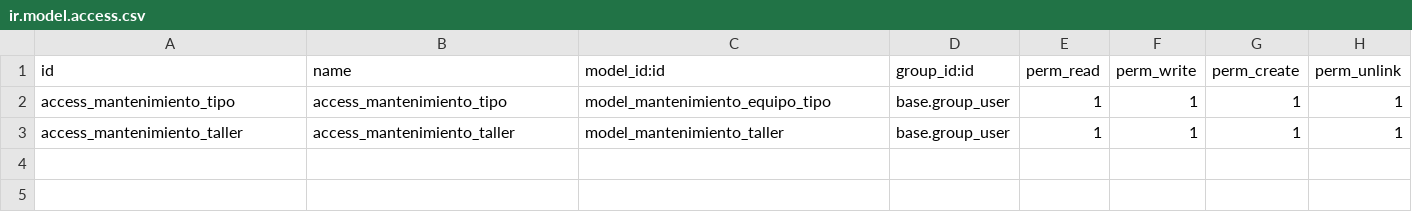
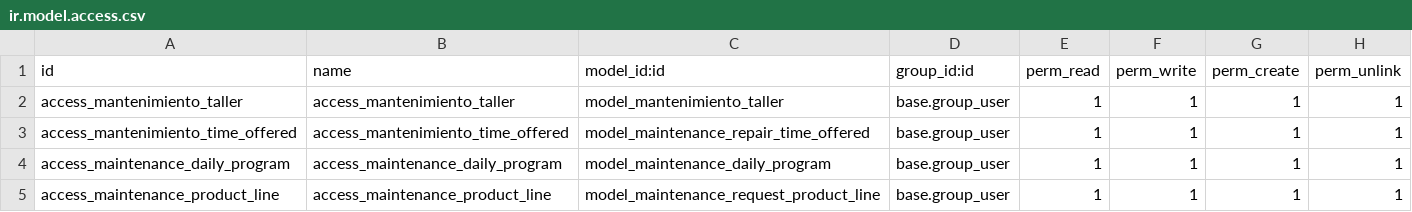
Before and after one commit to joseCastroB/nam_mantenimiento, a CSV file: security/ir.model.access.csv, drawn as a sheet.

Commit message:
modulo mantenimiento

```diff
--- a/security/ir.model.access.csv
+++ b/security/ir.model.access.csv
@@ -1,3 +1,5 @@
 id,name,model_id:id,group_id:id,perm_read,perm_write,perm_create,perm_unlink
-access_mantenimiento_tipo,access_mantenimiento_tipo,model_mantenimiento_equipo_tipo,base.group_user,1,1,1,1
 access_mantenimiento_taller,access_mantenimiento_taller,model_mantenimiento_taller,base.group_user,1,1,1,1
+access_mantenimiento_time_offered,access_mantenimiento_time_offered,model_maintenance_repair_time_offered,base.group_user,1,1,1,1
+access_maintenance_daily_program,access_maintenance_daily_program,model_maintenance_daily_program,base.group_user,1,1,1,1
+access_maintenance_product_line,access_maintenance_product_line,model_maintenance_request_product_line,base.group_user,1,1,1,1
```
Also changed, not shown: 16 other files.
